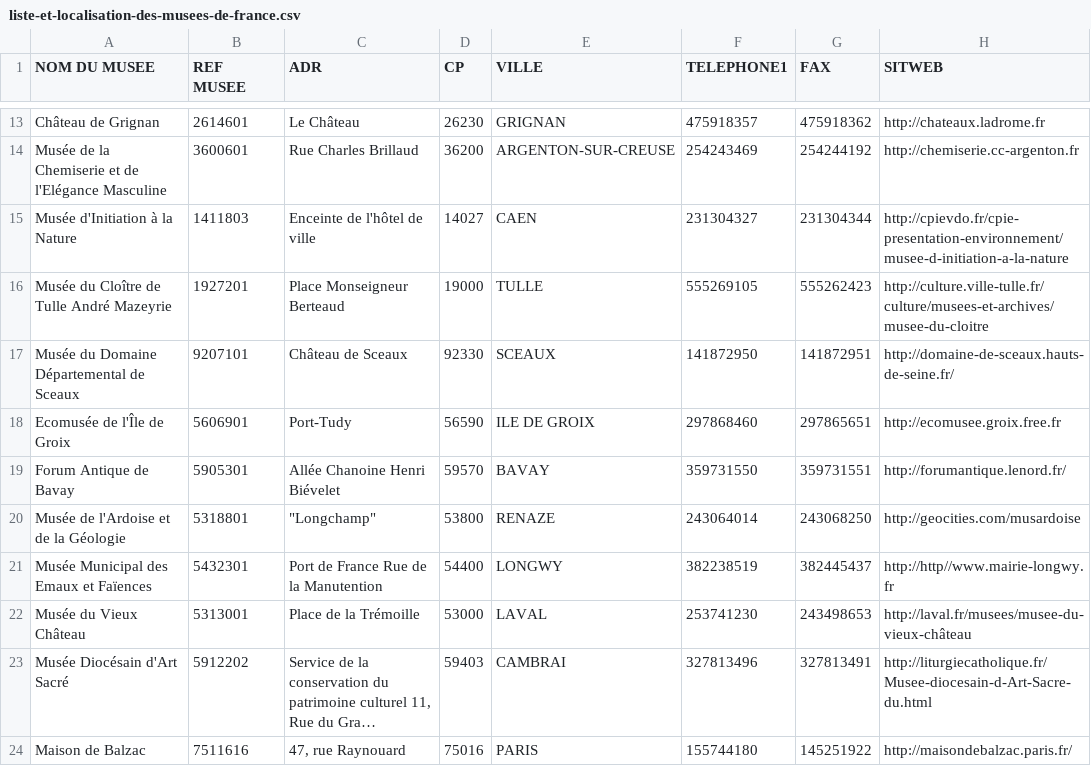
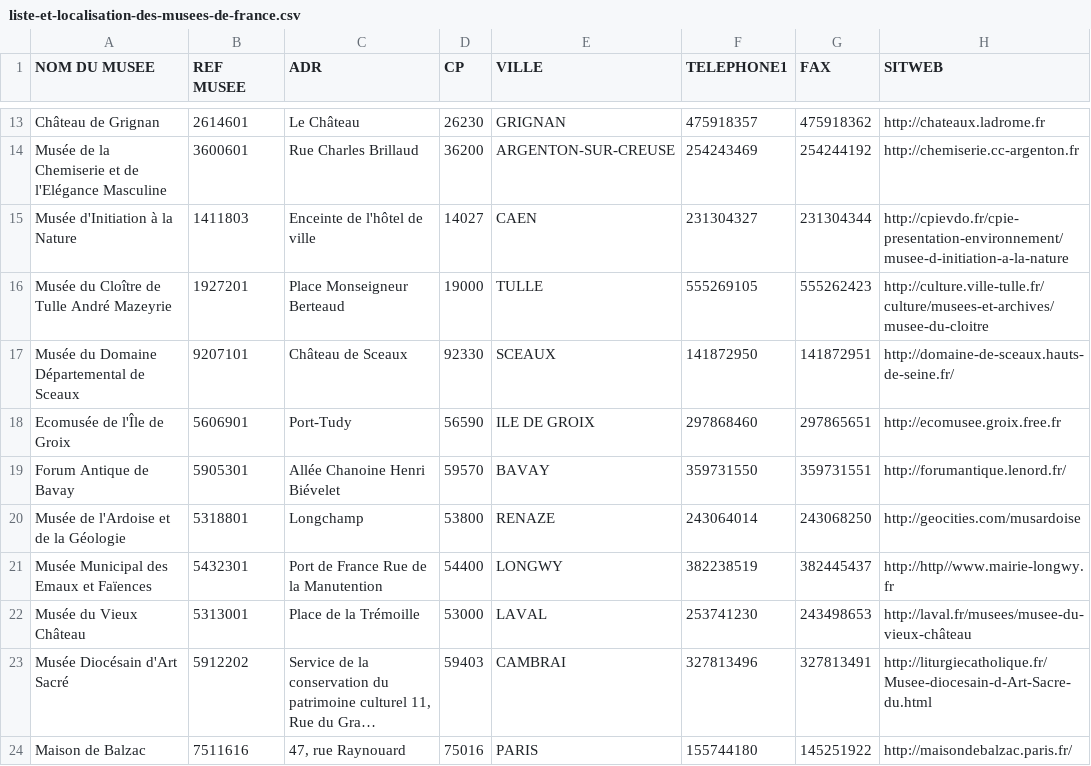
Before and after one commit to papposilene/france-museums-data, a CSV file: llmf/liste-et-localisation-des-musees-de-france.csv, drawn as a sheet; only a part is shown, gaps mark what is left out; long unchanged cells end in …; the diff names each change by its address in the sheet, - before the commit and + after, or states it on an @@ line.

Commit message:
Update liste-et-localisation-des-musees-de-france.csv

```diff
--- a/llmf/liste-et-localisation-des-musees-de-france.csv
+++ b/llmf/liste-et-localisation-des-musees-de-france.csv
-C20 (ADR): "Longchamp"
+C20 (ADR): Longchamp
```
